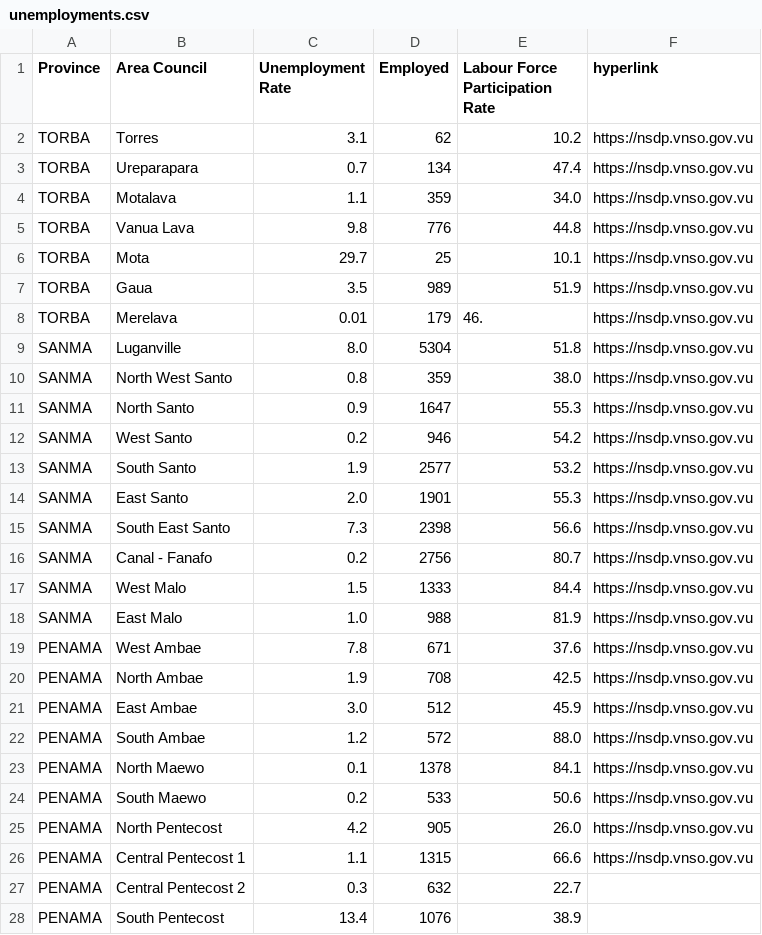
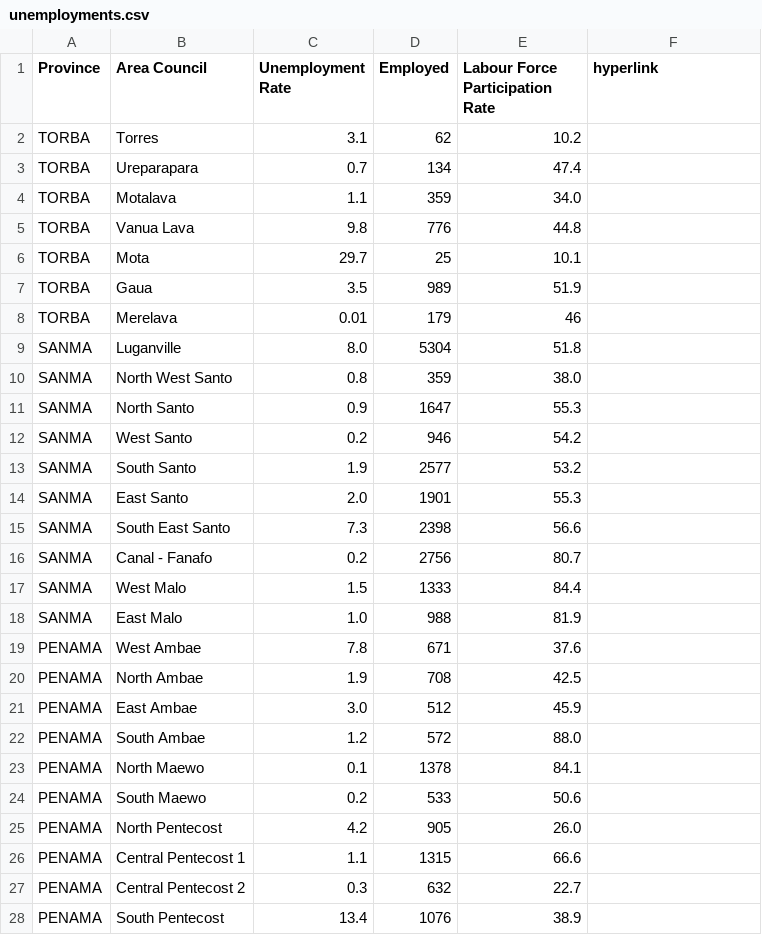
Before and after one commit to htevilili/Data-Science, a CSV file: unemployments.csv, drawn as a sheet; only a part is shown.

Commit message:
Update unemployments.csv

```diff
--- a/unemployments.csv
+++ b/unemployments.csv
@@ -1,27 +1,27 @@
 Province,Area Council,Unemployment Rate,Employed,Labour Force Participation Rate,hyperlink
-TORBA,Torres,3.1 ,62,10.2,https://nsdp.vnso.gov.vu
-TORBA,Ureparapara,0.7 ,134,47.4,https://nsdp.vnso.gov.vu
-TORBA,Motalava,1.1 ,359,34.0,https://nsdp.vnso.gov.vu
-TORBA,Vanua Lava,9.8 ,776,44.8,https://nsdp.vnso.gov.vu
-TORBA,Mota,29.7 ,25,10.1,https://nsdp.vnso.gov.vu
-TORBA,Gaua,3.5 ,989,51.9,https://nsdp.vnso.gov.vu
-TORBA,Merelava, 0.01 ,179,46.,https://nsdp.vnso.gov.vu
-SANMA,Luganville,8.0 ,5304,51.8,https://nsdp.vnso.gov.vu
-SANMA,North West Santo,0.8 ,359,38.0,https://nsdp.vnso.gov.vu
-SANMA,North Santo,0.9 ,1647,55.3,https://nsdp.vnso.gov.vu
-SANMA,West Santo,0.2 ,946,54.2,https://nsdp.vnso.gov.vu
-SANMA,South Santo,1.9 ,2577,53.2,https://nsdp.vnso.gov.vu
-SANMA,East Santo,2.0 ,1901,55.3,https://nsdp.vnso.gov.vu
-SANMA,South East Santo,7.3 ,2398,56.6,https://nsdp.vnso.gov.vu
-SANMA,Canal - Fanafo,0.2 ,2756,80.7,https://nsdp.vnso.gov.vu
-SANMA,West Malo,1.5 ,1333,84.4,https://nsdp.vnso.gov.vu
-SANMA,East Malo,1.0 ,988,81.9,https://nsdp.vnso.gov.vu
-PENAMA,West Ambae,7.8 ,671,37.6,https://nsdp.vnso.gov.vu
-PENAMA,North Ambae,1.9 ,708,42.5,https://nsdp.vnso.gov.vu
-PENAMA,East Ambae,3.0 ,512,45.9,https://nsdp.vnso.gov.vu
-PENAMA,South Ambae,1.2 ,572,88.0,https://nsdp.vnso.gov.vu
-PENAMA,North Maewo,0.1 ,1378,84.1,https://nsdp.vnso.gov.vu
-PENAMA,South Maewo,0.2 ,533,50.6,https://nsdp.vnso.gov.vu
-PENAMA,North Pentecost,4.2 ,905,26.0,https://nsdp.vnso.gov.vu
-PENAMA,Central Pentecost 1,1.1 ,1315,66.6,https://nsdp.vnso.gov.vu
+TORBA,Torres,3.1 ,62,10.2
+TORBA,Ureparapara,0.7 ,134,47.4
+TORBA,Motalava,1.1 ,359,34.0
+TORBA,Vanua Lava,9.8 ,776,44.8
+TORBA,Mota,29.7 ,25,10.1
+TORBA,Gaua,3.5 ,989,51.9
+TORBA,Merelava, 0.01 ,179,46
+SANMA,Luganville,8.0 ,5304,51.8
+SANMA,North West Santo,0.8 ,359,38.0
+SANMA,North Santo,0.9 ,1647,55.3
+SANMA,West Santo,0.2 ,946,54.2
+SANMA,South Santo,1.9 ,2577,53.2
+SANMA,East Santo,2.0 ,1901,55.3
+SANMA,South East Santo,7.3 ,2398,56.6
+SANMA,Canal - Fanafo,0.2 ,2756,80.7
+SANMA,West Malo,1.5 ,1333,84.4
+SANMA,East Malo,1.0 ,988,81.9
+PENAMA,West Ambae,7.8 ,671,37.6
+PENAMA,North Ambae,1.9 ,708,42.5
+PENAMA,East Ambae,3.0 ,512,45.9
+PENAMA,South Ambae,1.2 ,572,88.0
+PENAMA,North Maewo,0.1 ,1378,84.1
+PENAMA,South Maewo,0.2 ,533,50.6
+PENAMA,North Pentecost,4.2 ,905,26.0
+PENAMA,Central Pentecost 1,1.1 ,1315,66.6
 PENAMA,Central Pentecost 2,0.3 ,632,22.7
```
